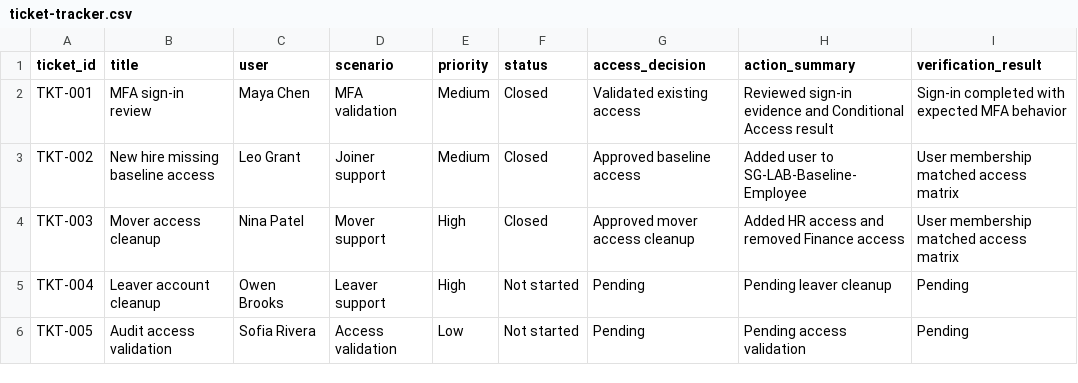
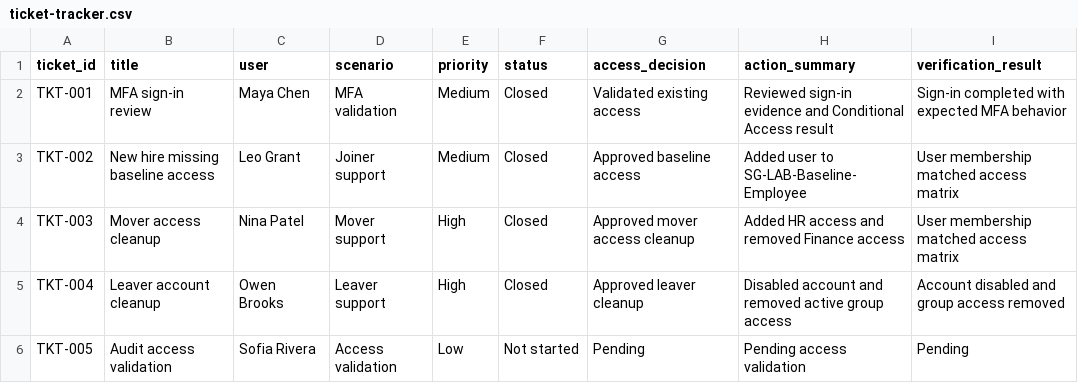
Before and after one commit to dclaude-tech/entra-id-iam-support-lifecycle-lab, a CSV file: data/ticket-tracker.csv, drawn as a sheet.

Commit message:
Update ticket tracker for leaver cleanup

```diff
--- a/data/ticket-tracker.csv
+++ b/data/ticket-tracker.csv
@@ -4,3 +4,3 @@ TKT-002,New hire missing baseline access,Leo Grant,Joiner support,Medium,Closed,
 TKT-003,Mover access cleanup,Nina Patel,Mover support,High,Closed,Approved mover access cleanup,Added HR access and removed Finance access,User membership matched access matrix
-TKT-004,Leaver account cleanup,Owen Brooks,Leaver support,High,Not started,Pending,Pending leaver cleanup,Pending
+TKT-004,Leaver account cleanup,Owen Brooks,Leaver support,High,Closed,Approved leaver cleanup,Disabled account and removed active group access,Account disabled and group access removed
 TKT-005,Audit access validation,Sofia Rivera,Access validation,Low,Not started,Pending,Pending access validation,Pending
```
